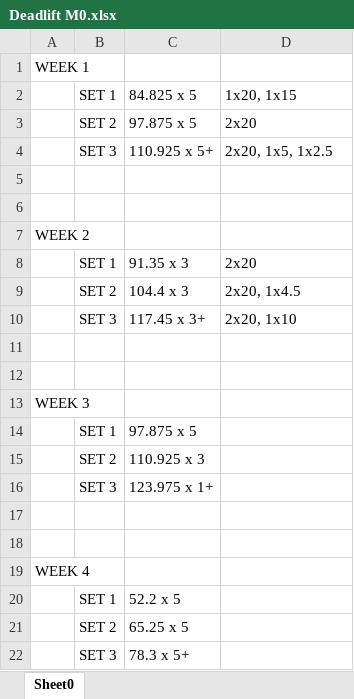
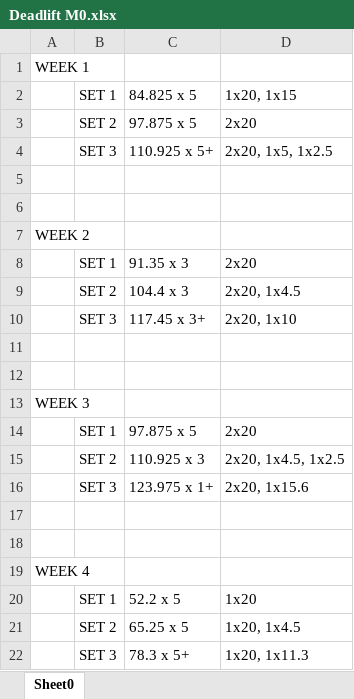
Before and after one commit to cse-student/Kotlin, an Excel workbook: ChartBuilder/Files/Deadlift M0.xlsx, sheet Sheet0, drawn as a sheet; values as stored, in another font and other column widths than the file's, no borders; the diff names each change by its address in the sheet, - before the commit and + after, or states it on an @@ line.

```diff
--- a/ChartBuilder/Files/Deadlift M0.xlsx (sheet Sheet0)
+++ b/ChartBuilder/Files/Deadlift M0.xlsx (sheet Sheet0)
-D14: (empty)
+D14: 2x20
-D15: (empty)
+D15: 2x20, 1x4.5, 1x2.5
-D16: (empty)
+D16: 2x20, 1x15.6
-D20: (empty)
+D20: 1x20
-D21: (empty)
+D21: 1x20, 1x4.5
-D22: (empty)
+D22: 1x20, 1x11.3
```
Also changed, not shown: ChartBuilder/Files/Bench Press M0.xlsx, ChartBuilder/Files/Squat M0.xlsx, 9 other files.
